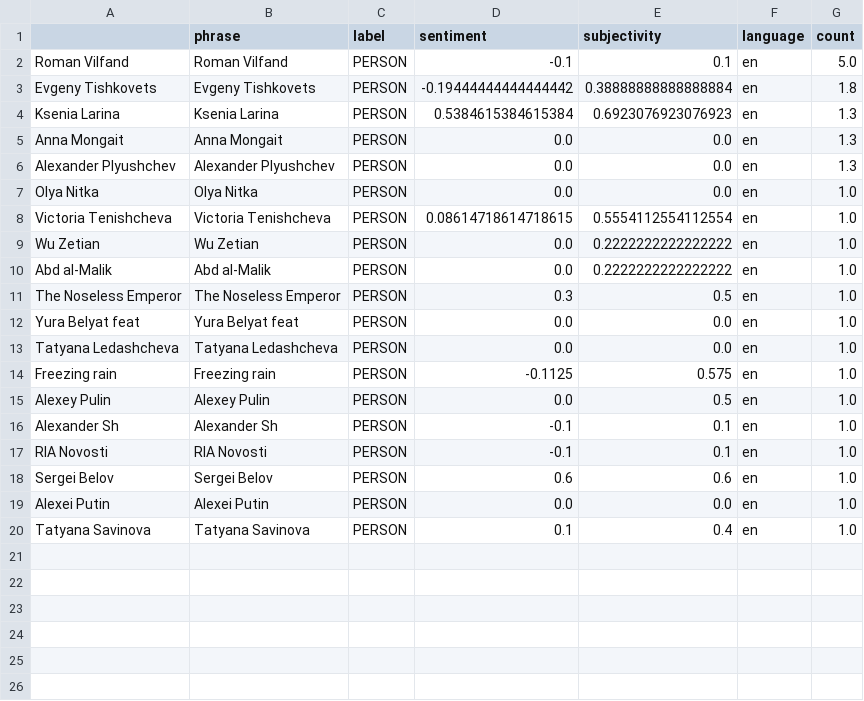
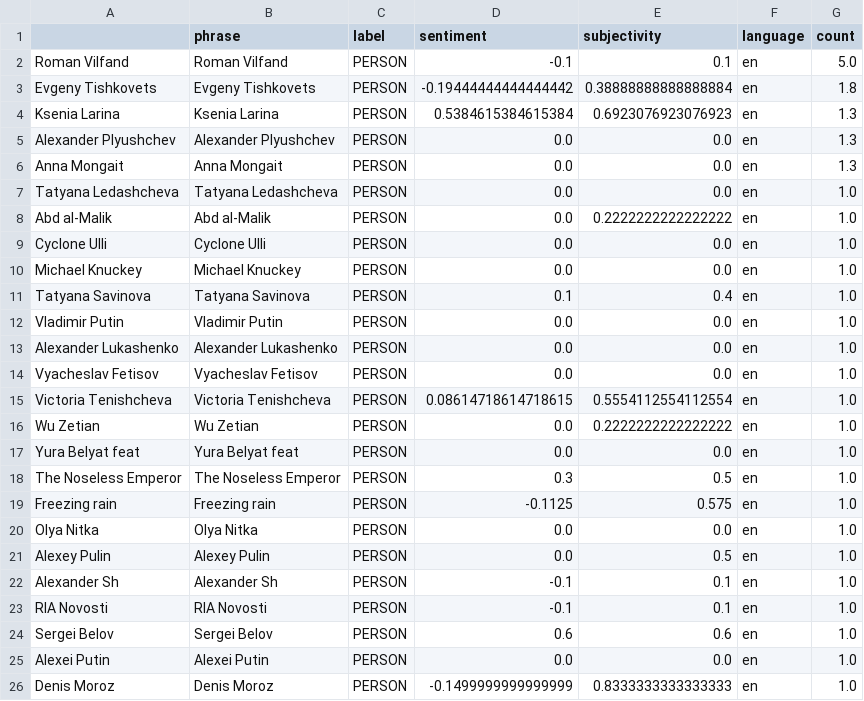
Before and after one commit to Leoniews/russianExtremes, a CSV file: csv/sentiments_persons.csv, drawn as a sheet.

```diff
--- a/csv/sentiments_persons.csv
+++ b/csv/sentiments_persons.csv
@@ -4,12 +4,18 @@ Evgeny Tishkovets,Evgeny Tishkovets,PERSON,-0.19444444444444442,0.38888888888888
 Ksenia Larina,Ksenia Larina,PERSON,0.5384615384615384,0.6923076923076923,en,1.3
+Alexander Plyushchev,Alexander Plyushchev,PERSON,0.0,0.0,en,1.3
 Anna Mongait,Anna Mongait,PERSON,0.0,0.0,en,1.3
-Alexander Plyushchev,Alexander Plyushchev,PERSON,0.0,0.0,en,1.3
-Olya Nitka,Olya Nitka,PERSON,0.0,0.0,en,1.0
+Tatyana Ledashcheva,Tatyana Ledashcheva,PERSON,0.0,0.0,en,1.0
+Abd al-Malik,Abd al-Malik,PERSON,0.0,0.2222222222222222,en,1.0
+Cyclone Ulli,Cyclone Ulli,PERSON,0.0,0.0,en,1.0
+Michael Knuckey,Michael Knuckey,PERSON,0.0,0.0,en,1.0
+Tatyana Savinova,Tatyana Savinova,PERSON,0.1,0.4,en,1.0
+Vladimir Putin,Vladimir Putin,PERSON,0.0,0.0,en,1.0
+Alexander Lukashenko,Alexander Lukashenko,PERSON,0.0,0.0,en,1.0
+Vyacheslav Fetisov,Vyacheslav Fetisov,PERSON,0.0,0.0,en,1.0
 Victoria Tenishcheva,Victoria Tenishcheva,PERSON,0.08614718614718615,0.5554112554112554,en,1.0
 Wu Zetian,Wu Zetian,PERSON,0.0,0.2222222222222222,en,1.0
-Abd al-Malik,Abd al-Malik,PERSON,0.0,0.2222222222222222,en,1.0
+Yura Belyat feat,Yura Belyat feat,PERSON,0.0,0.0,en,1.0
 The Noseless Emperor,The Noseless Emperor,PERSON,0.3,0.5,en,1.0
-Yura Belyat feat,Yura Belyat feat,PERSON,0.0,0.0,en,1.0
-Tatyana Ledashcheva,Tatyana Ledashcheva,PERSON,0.0,0.0,en,1.0
 Freezing rain,Freezing rain,PERSON,-0.1125,0.575,en,1.0
+Olya Nitka,Olya Nitka,PERSON,0.0,0.0,en,1.0
 Alexey Pulin,Alexey Pulin,PERSON,0.0,0.5,en,1.0
@@ -19,2 +25,2 @@ Sergei Belov,Sergei Belov,PERSON,0.6,0.6,en,1.0
 Alexei Putin,Alexei Putin,PERSON,0.0,0.0,en,1.0
-Tatyana Savinova,Tatyana Savinova,PERSON,0.1,0.4,en,1.0
+Denis Moroz,Denis Moroz,PERSON,-0.1499999999999999,0.8333333333333333,en,1.0
```
Also changed, not shown: csv/sentiments_days.csv, csv/sentiments_domains.csv, 5 other files.
